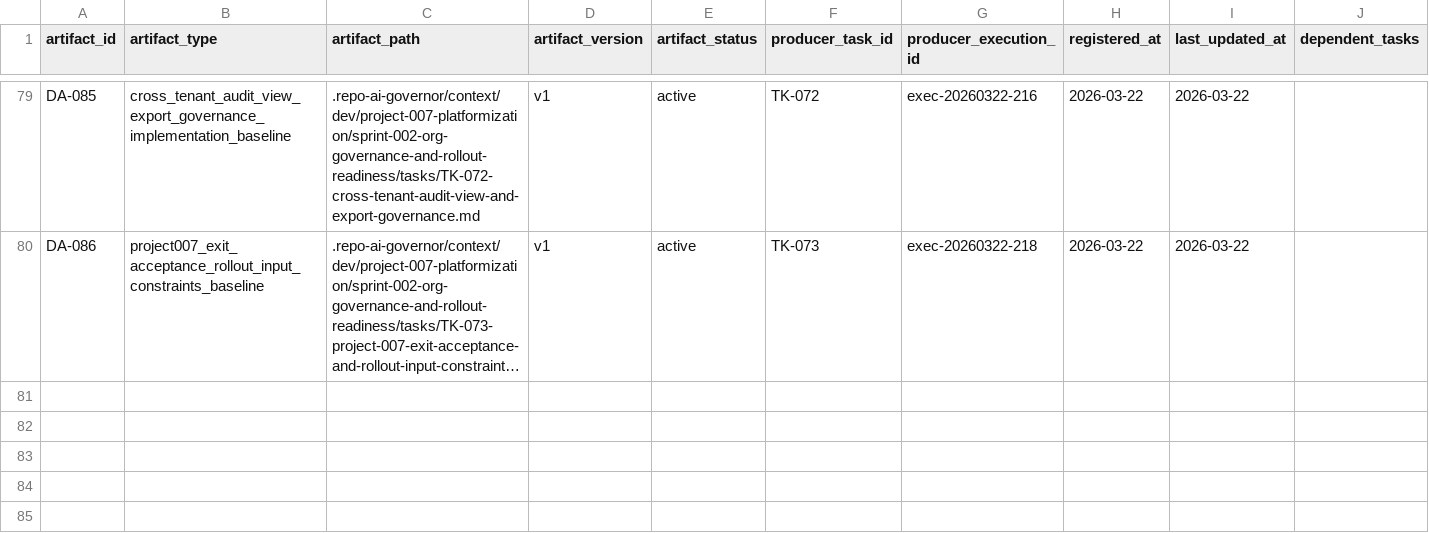
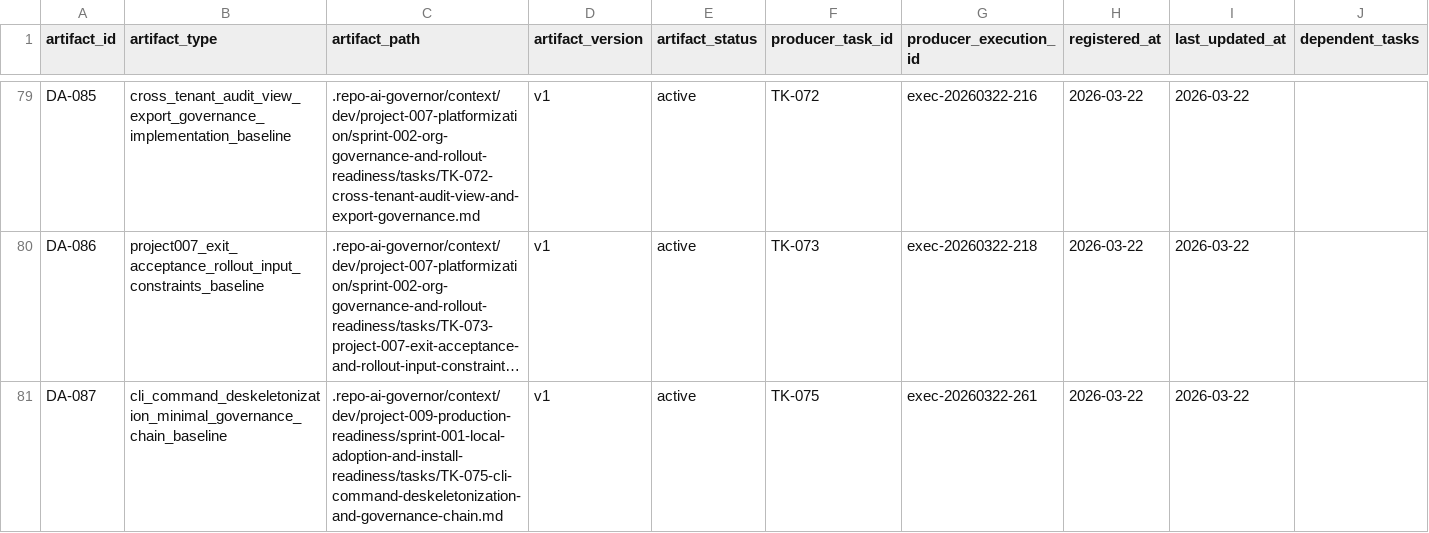
Before and after one commit to JimmyDaddy/repo-ai-governor, a CSV file: .repo-ai-governor/context/artifact-registry/artifacts.csv, drawn as a sheet; only a part is shown, gaps mark what is left out; long unchanged cells end in …; the diff names each change by its address in the sheet, - before the commit and + after, or states it on an @@ line.

```diff
--- a/.repo-ai-governor/context/artifact-registry/artifacts.csv
+++ b/.repo-ai-governor/context/artifact-registry/artifacts.csv
+row 81: DA-087 | cli_command_deskeletonization_minimal_governance_chain_baseline | .repo-ai-governor/context/dev/project-009-production-readiness/sprint-001-local-adoption-and-install-readiness/tasks/TK-075-cli-command-deskeletonization-and-governance-chain.md | v1 | active | TK-075 | exec-20260322-261 | 2026-03-22 | 2026-03-22
```
Also changed, not shown: 24 other files.
